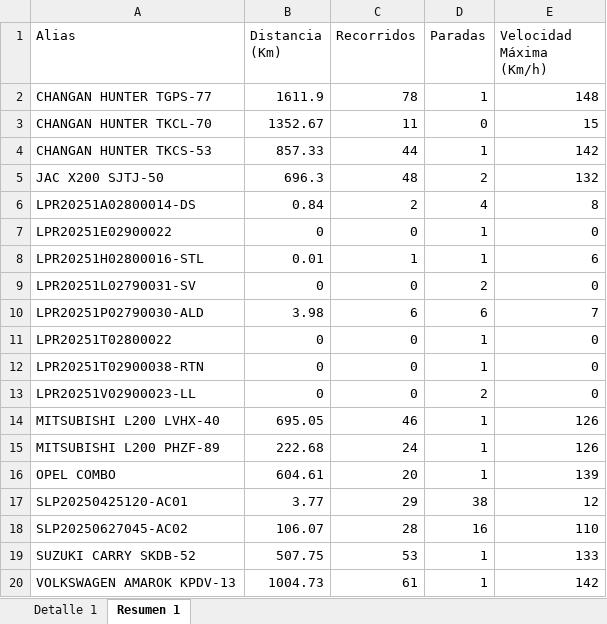
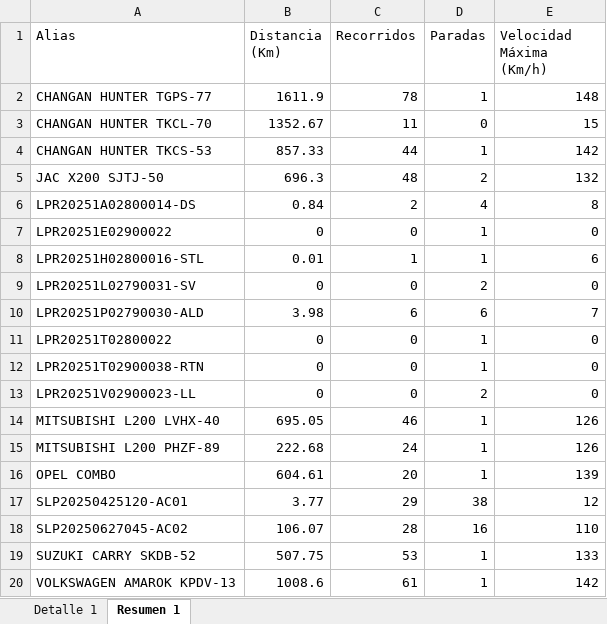
Before and after one commit to WurfelSPA/tracklink-visibility, an Excel workbook: REPORTE DE RECORRIDO.xlsx, sheet Resumen 1, drawn as a sheet; values as stored, in another font and other column widths than the file's, no borders; the diff names each change by its address in the sheet, - before the commit and + after, or states it on an @@ line.

```diff
--- a/REPORTE DE RECORRIDO.xlsx (sheet Resumen 1)
+++ b/REPORTE DE RECORRIDO.xlsx (sheet Resumen 1)
-B20 (Distancia (Km)): 1004.73
+B20 (Distancia (Km)): 1008.6
```
